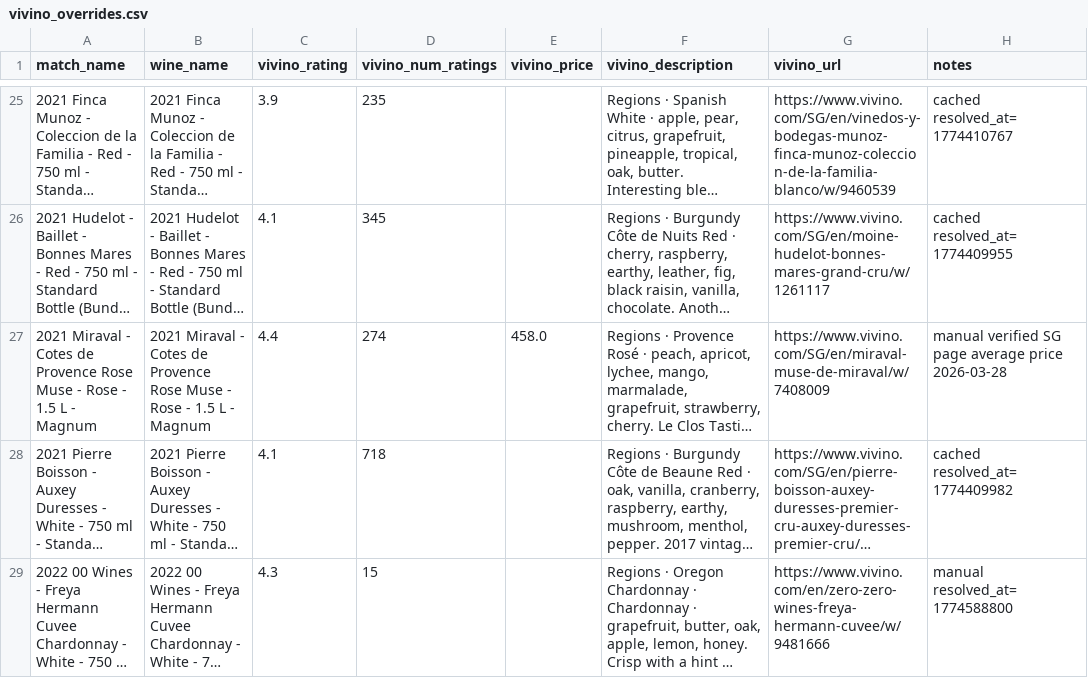
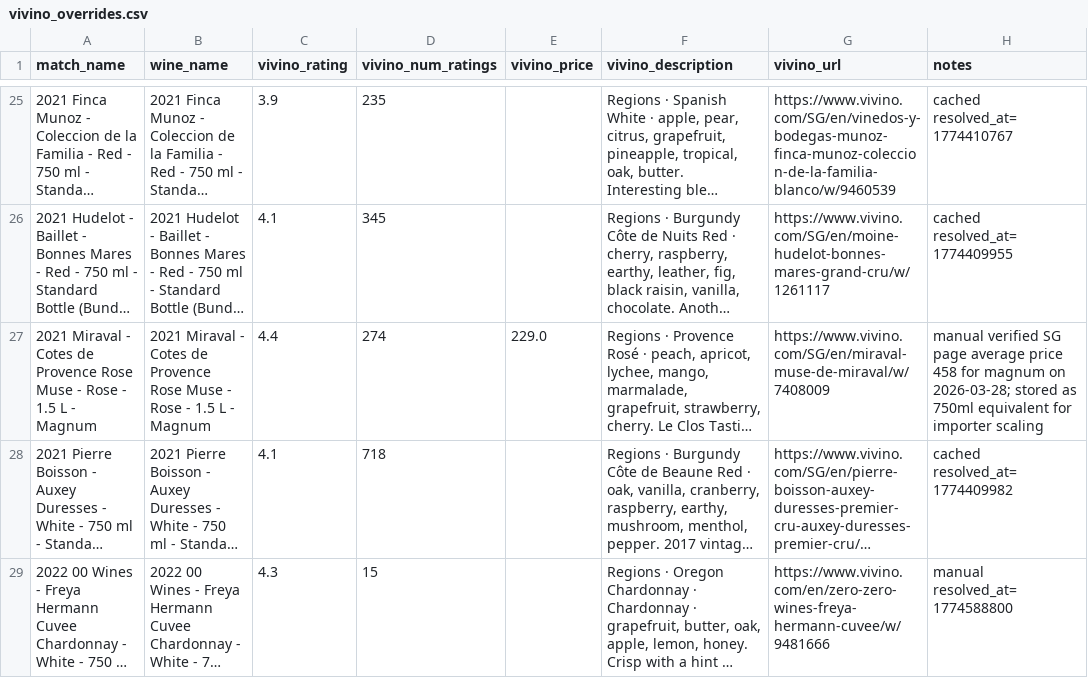
Before and after one commit to haomingkoo/grandcru-value-api, a CSV file: seed/vivino_overrides.csv, drawn as a sheet; only a part is shown, gaps mark what is left out; long unchanged cells end in …; the diff names each change by its address in the sheet, - before the commit and + after, or states it on an @@ line.

Commit message:
fix: normalize Miraval Muse magnum price for importer

```diff
--- a/seed/vivino_overrides.csv
+++ b/seed/vivino_overrides.csv
-E27 (vivino_price): 458.0
+E27 (vivino_price): 229.0
-H27 (notes): …average price 2026-03-28
+H27 (notes): …average price 458 for magnum on 2026-03-28; stored as 750ml equivalent for importer scaling
```
